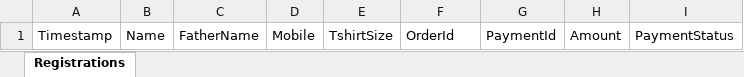
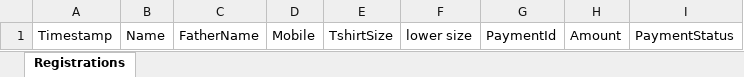
Before and after one commit to subham9127/prempuri-cricket-league, an Excel workbook: registrations.xlsx, sheet Registrations, drawn as a sheet; values as stored, in another font and other column widths than the file's, no borders; the diff names each change by its address in the sheet, - before the commit and + after, or states it on an @@ line.

```diff
--- a/registrations.xlsx (sheet Registrations)
+++ b/registrations.xlsx (sheet Registrations)
-F1: OrderId
+F1: lower size
```
Also changed, not shown: 2 other files.
